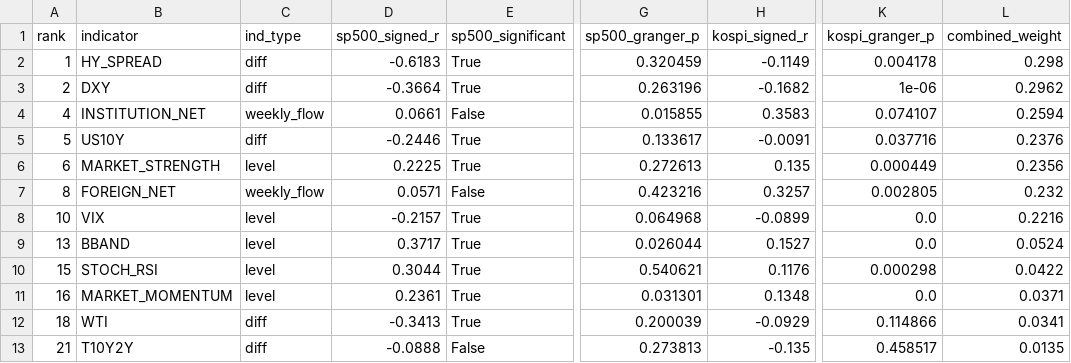
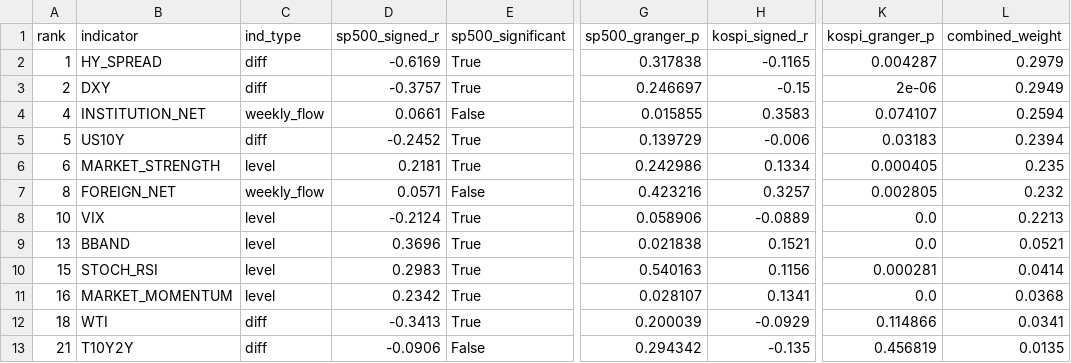
Before and after one commit to HwangatWork/AI-Analyzer, a CSV file: output/indicator_ranking.csv, drawn as a sheet; only a part is shown, gaps mark what is left out; the diff names each change by its address in the sheet, - before the commit and + after, or states it on an @@ line.

```diff
--- a/output/indicator_ranking.csv
+++ b/output/indicator_ranking.csv
-D2 (sp500_signed_r): -0.6183
+D2 (sp500_signed_r): -0.6169
-G2 (sp500_granger_p): 0.320459
+G2 (sp500_granger_p): 0.317838
-H2 (kospi_signed_r): -0.1149
+H2 (kospi_signed_r): -0.1165
-K2 (kospi_granger_p): 0.004178
+K2 (kospi_granger_p): 0.004287
-L2 (combined_weight): 0.298
+L2 (combined_weight): 0.2979
-D3 (sp500_signed_r): -0.3664
+D3 (sp500_signed_r): -0.3757
-G3 (sp500_granger_p): 0.263196
+G3 (sp500_granger_p): 0.246697
-H3 (kospi_signed_r): -0.1682
+H3 (kospi_signed_r): -0.15
-K3 (kospi_granger_p): 1e-06
+K3 (kospi_granger_p): 2e-06
-L3 (combined_weight): 0.2962
+L3 (combined_weight): 0.2949
-D5 (sp500_signed_r): -0.2446
+D5 (sp500_signed_r): -0.2452
-G5 (sp500_granger_p): 0.133617
+G5 (sp500_granger_p): 0.139729
-H5 (kospi_signed_r): -0.0091
+H5 (kospi_signed_r): -0.006
-K5 (kospi_granger_p): 0.037716
+K5 (kospi_granger_p): 0.03183
-L5 (combined_weight): 0.2376
+L5 (combined_weight): 0.2394
-D6 (sp500_signed_r): 0.2225
+D6 (sp500_signed_r): 0.2181
-G6 (sp500_granger_p): 0.272613
+G6 (sp500_granger_p): 0.242986
-H6 (kospi_signed_r): 0.135
+H6 (kospi_signed_r): 0.1334
-K6 (kospi_granger_p): 0.000449
+K6 (kospi_granger_p): 0.000405
-L6 (combined_weight): 0.2356
+L6 (combined_weight): 0.235
-D8 (sp500_signed_r): -0.2157
+D8 (sp500_signed_r): -0.2124
-G8 (sp500_granger_p): 0.064968
+G8 (sp500_granger_p): 0.058906
-H8 (kospi_signed_r): -0.0899
+H8 (kospi_signed_r): -0.0889
-L8 (combined_weight): 0.2216
+L8 (combined_weight): 0.2213
-D9 (sp500_signed_r): 0.3717
+D9 (sp500_signed_r): 0.3696
-G9 (sp500_granger_p): 0.026044
+G9 (sp500_granger_p): 0.021838
-H9 (kospi_signed_r): 0.1527
+H9 (kospi_signed_r): 0.1521
-L9 (combined_weight): 0.0524
+L9 (combined_weight): 0.0521
-D10 (sp500_signed_r): 0.3044
+D10 (sp500_signed_r): 0.2983
-G10 (sp500_granger_p): 0.540621
+G10 (sp500_granger_p): 0.540163
-H10 (kospi_signed_r): 0.1176
+H10 (kospi_signed_r): 0.1156
-K10 (kospi_granger_p): 0.000298
+K10 (kospi_granger_p): 0.000281
-L10 (combined_weight): 0.0422
+L10 (combined_weight): 0.0414
-D11 (sp500_signed_r): 0.2361
+D11 (sp500_signed_r): 0.2342
-G11 (sp500_granger_p): 0.031301
+G11 (sp500_granger_p): 0.028107
-H11 (kospi_signed_r): 0.1348
+H11 (kospi_signed_r): 0.1341
-L11 (combined_weight): 0.0371
+L11 (combined_weight): 0.0368
-D13 (sp500_signed_r): -0.0888
+D13 (sp500_signed_r): -0.0906
-G13 (sp500_granger_p): 0.273813
+G13 (sp500_granger_p): 0.294342
-K13 (kospi_granger_p): 0.458517
+K13 (kospi_granger_p): 0.456819
```
Also changed, not shown: output/market_signals.csv, output/stock_analysis.csv, 7 other files.
